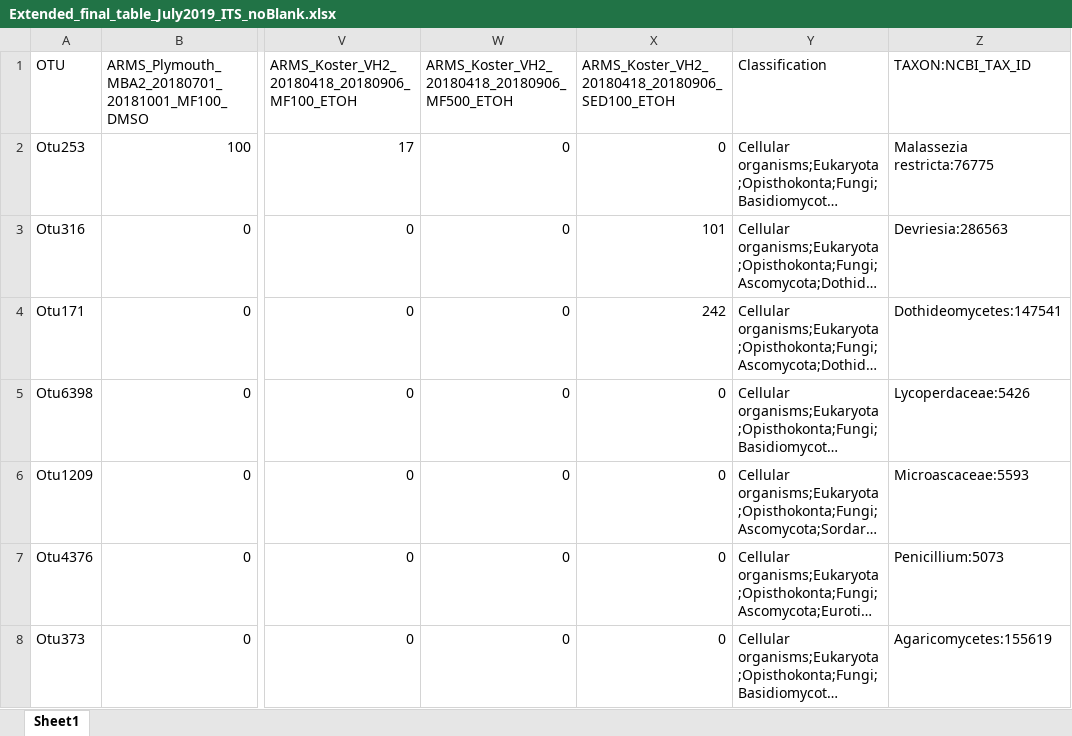
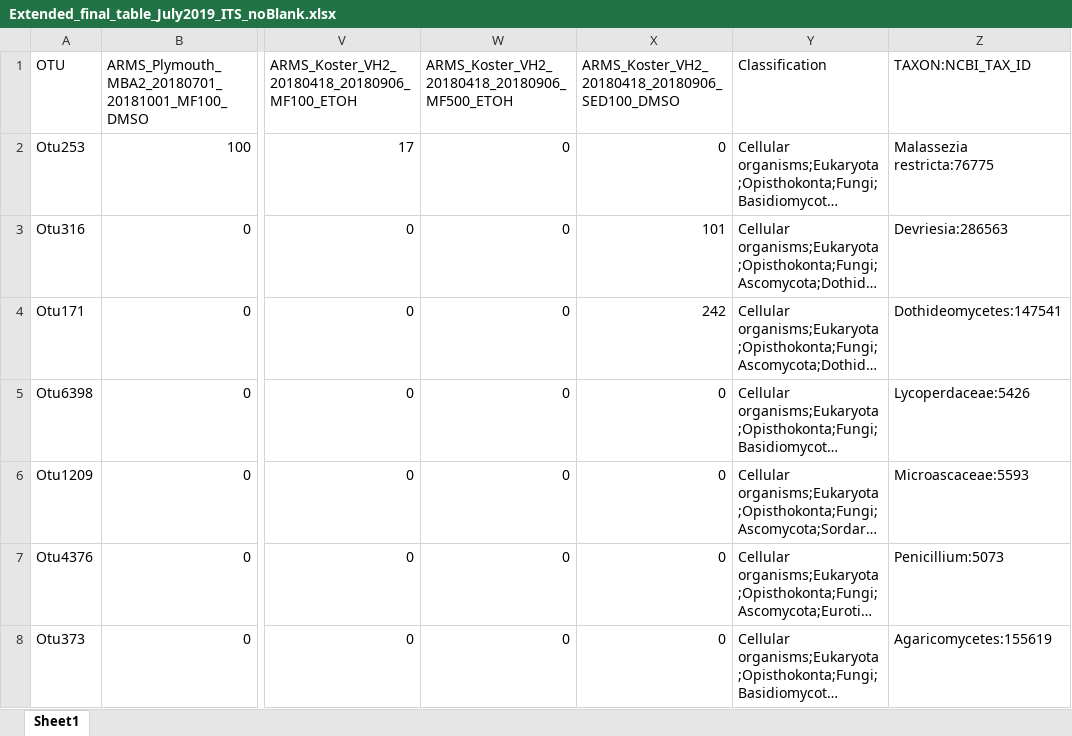
Before and after one commit to arms-mbon/data_workspace, an Excel workbook: latest/analysis_data/from_pema/processing_batch1/taxonomic_assignments/Extended_final_table_July2019_ITS_noBlank.xlsx, sheet Sheet1, drawn as a sheet; only a part is shown, gaps mark what is left out; long unchanged cells end in …; values as stored, in another font and other column widths than the file's, no borders; the diff names each change by its address in the sheet, - before the commit and + after, or states it on an @@ line.

Commit message:
deploy: 59b2b960cb72de6a64f981e8bba115bff961435d

```diff
--- a/latest/analysis_data/from_pema/processing_batch1/taxonomic_assignments/Extended_final_table_July2019_ITS_noBlank.xlsx (sheet Sheet1)
+++ b/latest/analysis_data/from_pema/processing_batch1/taxonomic_assignments/Extended_final_table_July2019_ITS_noBlank.xlsx (sheet Sheet1)
-X1: ARMS_Koster_VH2_20180418_20180906_SED100_ETOH
+X1: ARMS_Koster_VH2_20180418_20180906_SED100_DMSO
```
